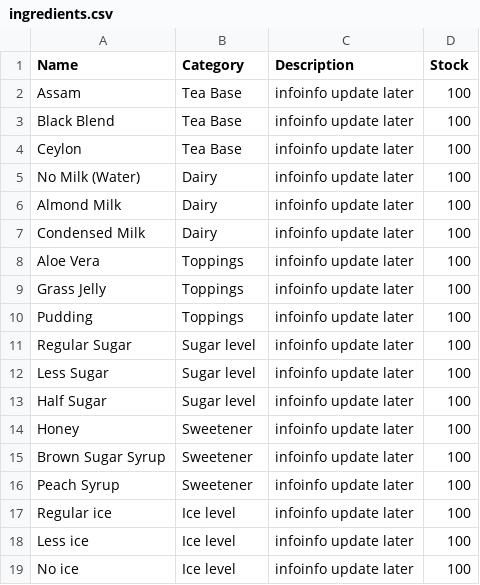
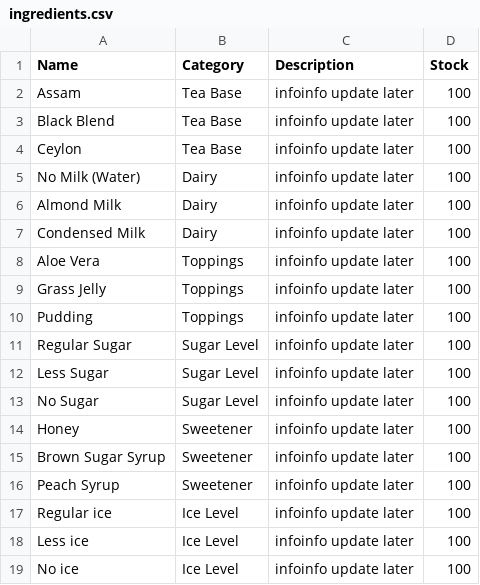
Before and after one commit to MarcoCat/HappyBrew, a CSV file: ingredients.csv, drawn as a sheet.

Commit message:
edited ingredients csv

```diff
--- a/ingredients.csv
+++ b/ingredients.csv
@@ -10,5 +10,5 @@ Name,Category,Description,Stock
 "Pudding","Toppings","infoinfo update later",100
-"Regular Sugar","Sugar level","infoinfo update later",100
-"Less Sugar","Sugar level","infoinfo update later",100
-"Half Sugar","Sugar level","infoinfo update later",100
+"Regular Sugar","Sugar Level","infoinfo update later",100
+"Less Sugar","Sugar Level","infoinfo update later",100
+"No Sugar","Sugar Level","infoinfo update later",100
 "Honey","Sweetener","infoinfo update later",100
@@ -16,4 +16,4 @@ Name,Category,Description,Stock
 "Peach Syrup","Sweetener","infoinfo update later",100
-"Regular ice","Ice level","infoinfo update later",100
-"Less ice","Ice level","infoinfo update later",100
-"No ice","Ice level","infoinfo update later",100
+"Regular ice","Ice Level","infoinfo update later",100
+"Less ice","Ice Level","infoinfo update later",100
+"No ice","Ice Level","infoinfo update later",100
```
